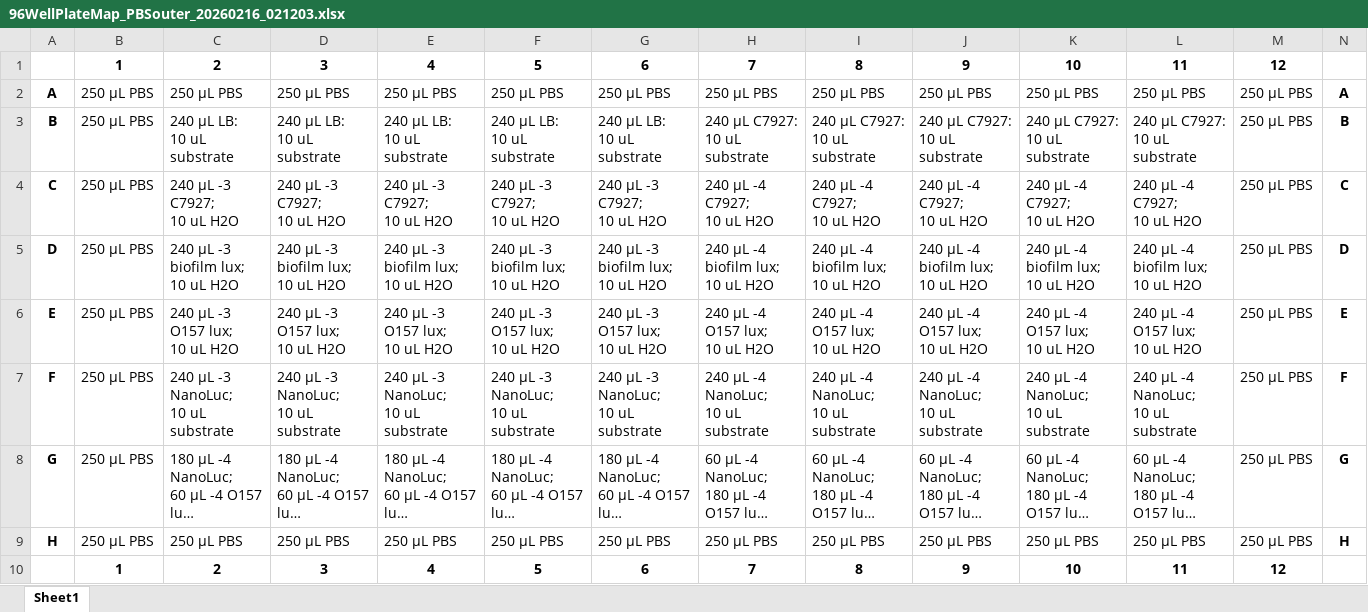
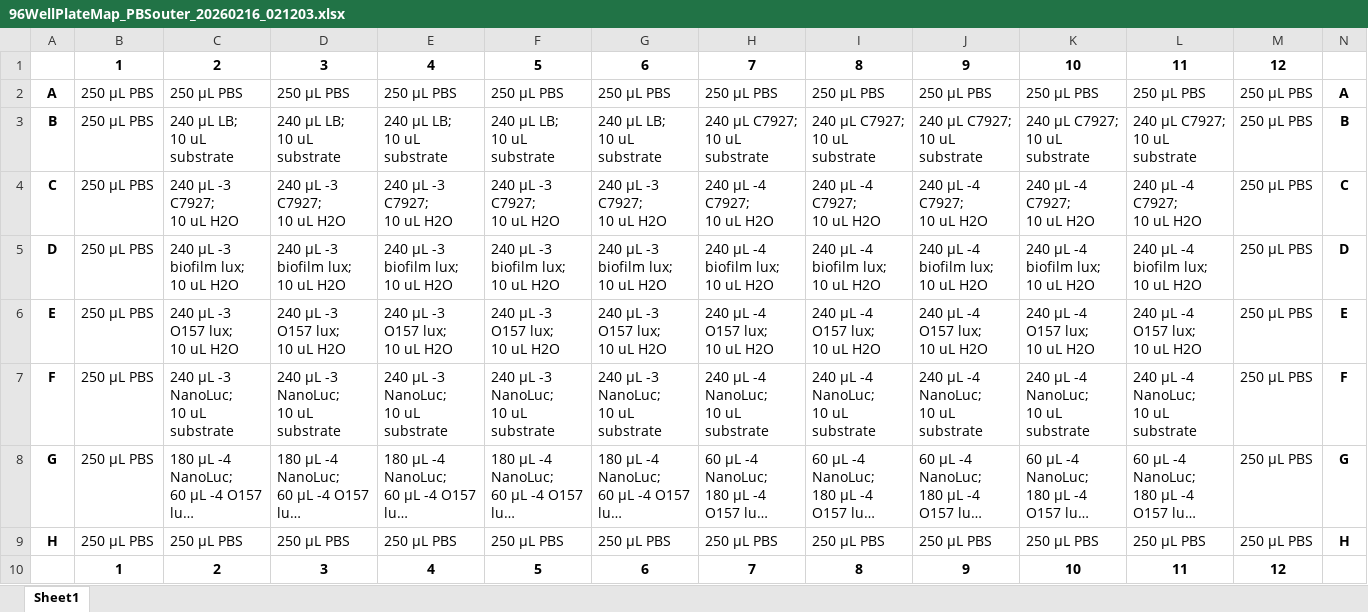
Before and after one commit to jaegertros/illucidate2, an Excel workbook: examples/data/96WellPlateMap_PBSouter_20260216_021203.xlsx, sheet Sheet1, drawn as a sheet; long unchanged cells end in …; values as stored, in another font and other column widths than the file's, no borders; ↵ is a line break in a cell; the diff names each change by its address in the sheet, - before the commit and + after, or states it on an @@ line.

Commit message:
Update 96-well map and add example spreadsheets
Update the existing examples/data/96WellPlateMap_PBSouter_20260216_021203.xlsx and add four new binary .xlsx example files for plate/list data (testestestest_20260222_003728_{plate,list}.xlsx and testestestest_20260222_234324_{plate,list}.xlsx). These files expand the example dataset used for testing and demonstration of plate mapping and list generation.

```diff
--- a/examples/data/96WellPlateMap_PBSouter_20260216_021203.xlsx (sheet Sheet1)
+++ b/examples/data/96WellPlateMap_PBSouter_20260216_021203.xlsx (sheet Sheet1)
-C3: 240 µL LB: ↵ 10 uL substrate
+C3: 240 µL LB; ↵ 10 uL substrate
-D3: 240 µL LB: ↵ 10 uL substrate
+D3: 240 µL LB; ↵ 10 uL substrate
-E3: 240 µL LB: ↵ 10 uL substrate
+E3: 240 µL LB; ↵ 10 uL substrate
-F3: 240 µL LB: ↵ 10 uL substrate
+F3: 240 µL LB; ↵ 10 uL substrate
-G3: 240 µL LB: ↵ 10 uL substrate
+G3: 240 µL LB; ↵ 10 uL substrate
-H3: 240 µL C7927: ↵ 10 uL substrate
+H3: 240 µL C7927; ↵ 10 uL substrate
-I3: 240 µL C7927: ↵ 10 uL substrate
+I3: 240 µL C7927; ↵ 10 uL substrate
-J3: 240 µL C7927: ↵ 10 uL substrate
+J3: 240 µL C7927; ↵ 10 uL substrate
-K3: 240 µL C7927: ↵ 10 uL substrate
+K3: 240 µL C7927; ↵ 10 uL substrate
-L3: 240 µL C7927: ↵ 10 uL substrate
+L3: 240 µL C7927; ↵ 10 uL substrate
```
Also changed, not shown: 4 other files.
